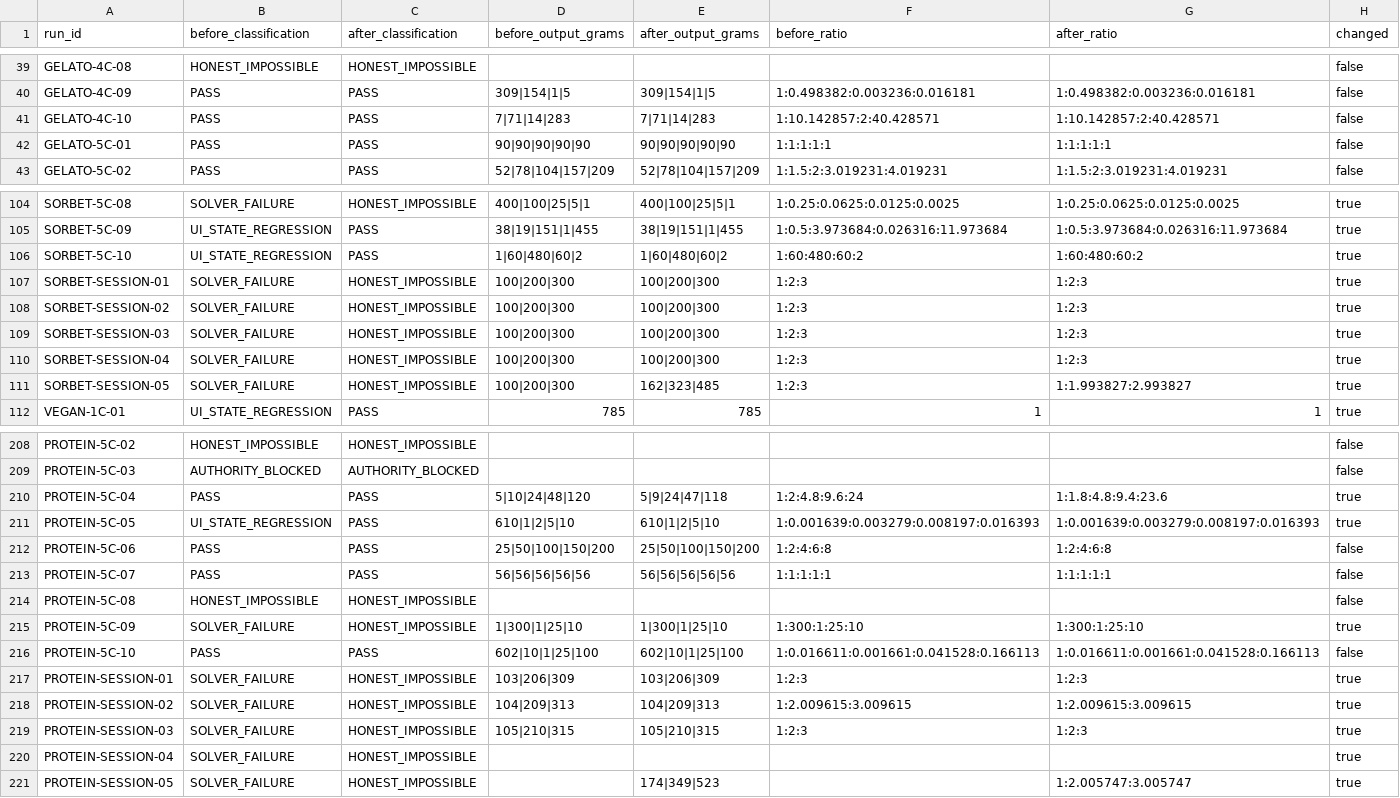
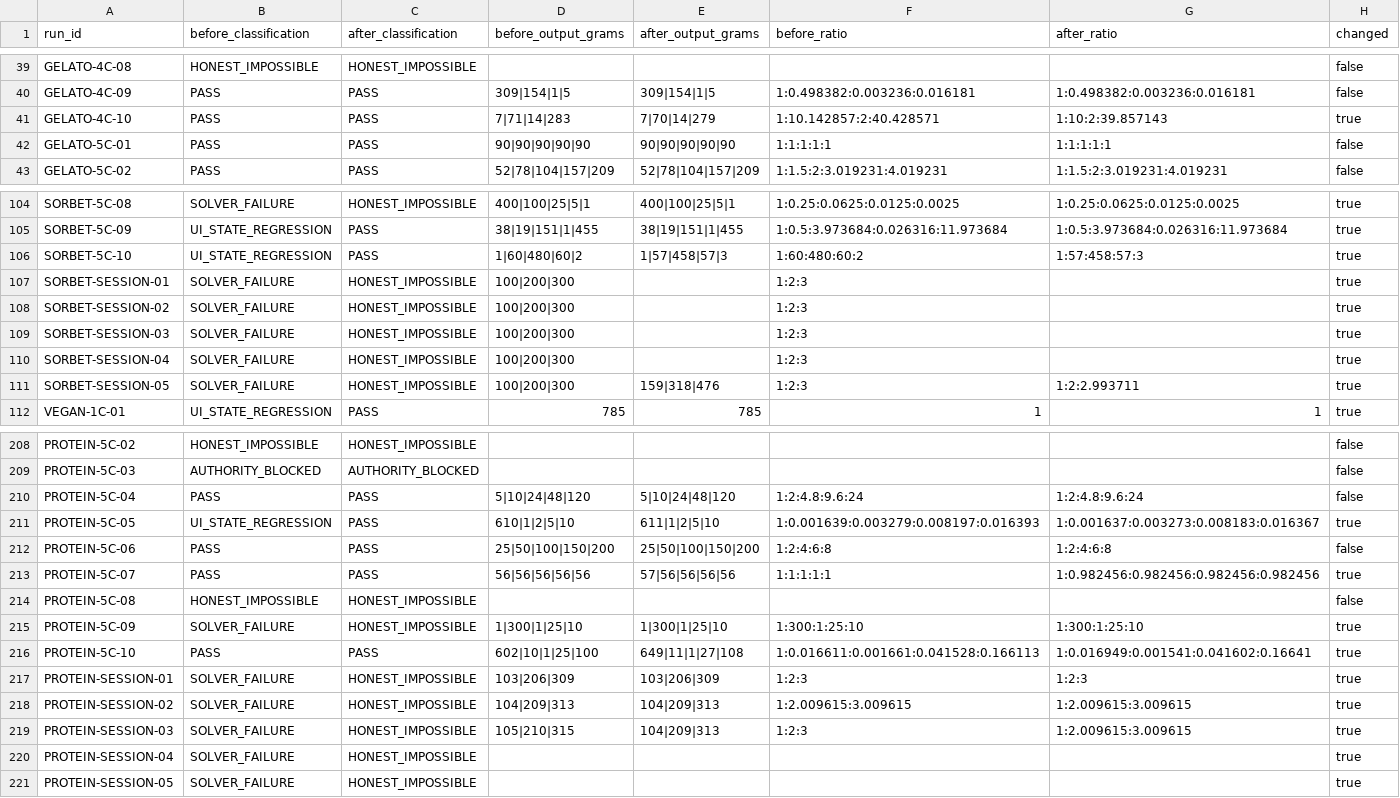
Before and after one commit to pinguinointelligence/pinguino-intelligence-v1, a CSV file: reports/CROWN_MULTI_MAIN_BEFORE_AFTER.csv, drawn as a sheet; only a part is shown, gaps mark what is left out; the diff covers the shown part only.

```diff
--- a/reports/CROWN_MULTI_MAIN_BEFORE_AFTER.csv
+++ b/reports/CROWN_MULTI_MAIN_BEFORE_AFTER.csv
@@ -40,3 +40,3 @@ GELATO-4C-08,HONEST_IMPOSSIBLE,HONEST_IMPOSSIBLE,,,,,false
 GELATO-4C-09,PASS,PASS,309|154|1|5,309|154|1|5,1:0.498382:0.003236:0.016181,1:0.498382:0.003236:0.016181,false
-GELATO-4C-10,PASS,PASS,7|71|14|283,7|71|14|283,1:10.142857:2:40.428571,1:10.142857:2:40.428571,false
+GELATO-4C-10,PASS,PASS,7|71|14|283,7|70|14|279,1:10.142857:2:40.428571,1:10:2:39.857143,true
 GELATO-5C-01,PASS,PASS,90|90|90|90|90,90|90|90|90|90,1:1:1:1:1,1:1:1:1:1,false
@@ -105,8 +105,8 @@ SORBET-5C-08,SOLVER_FAILURE,HONEST_IMPOSSIBLE,400|100|25|5|1,400|100|25|5|1,1:0.
 SORBET-5C-09,UI_STATE_REGRESSION,PASS,38|19|151|1|455,38|19|151|1|455,1:0.5:3.973684:0.026316:11.973684,1:0.5:3.973684:0.026316:11.973684,true
-SORBET-5C-10,UI_STATE_REGRESSION,PASS,1|60|480|60|2,1|60|480|60|2,1:60:480:60:2,1:60:480:60:2,true
-SORBET-SESSION-01,SOLVER_FAILURE,HONEST_IMPOSSIBLE,100|200|300,100|200|300,1:2:3,1:2:3,true
-SORBET-SESSION-02,SOLVER_FAILURE,HONEST_IMPOSSIBLE,100|200|300,100|200|300,1:2:3,1:2:3,true
-SORBET-SESSION-03,SOLVER_FAILURE,HONEST_IMPOSSIBLE,100|200|300,100|200|300,1:2:3,1:2:3,true
-SORBET-SESSION-04,SOLVER_FAILURE,HONEST_IMPOSSIBLE,100|200|300,100|200|300,1:2:3,1:2:3,true
-SORBET-SESSION-05,SOLVER_FAILURE,HONEST_IMPOSSIBLE,100|200|300,162|323|485,1:2:3,1:1.993827:2.993827,true
+SORBET-5C-10,UI_STATE_REGRESSION,PASS,1|60|480|60|2,1|57|458|57|3,1:60:480:60:2,1:57:458:57:3,true
+SORBET-SESSION-01,SOLVER_FAILURE,HONEST_IMPOSSIBLE,100|200|300,,1:2:3,,true
+SORBET-SESSION-02,SOLVER_FAILURE,HONEST_IMPOSSIBLE,100|200|300,,1:2:3,,true
+SORBET-SESSION-03,SOLVER_FAILURE,HONEST_IMPOSSIBLE,100|200|300,,1:2:3,,true
+SORBET-SESSION-04,SOLVER_FAILURE,HONEST_IMPOSSIBLE,100|200|300,,1:2:3,,true
+SORBET-SESSION-05,SOLVER_FAILURE,HONEST_IMPOSSIBLE,100|200|300,159|318|476,1:2:3,1:2:2.993711,true
 VEGAN-1C-01,UI_STATE_REGRESSION,PASS,785,785,1,1,true
@@ -209,13 +209,13 @@ PROTEIN-5C-02,HONEST_IMPOSSIBLE,HONEST_IMPOSSIBLE,,,,,false
 PROTEIN-5C-03,AUTHORITY_BLOCKED,AUTHORITY_BLOCKED,,,,,false
-PROTEIN-5C-04,PASS,PASS,5|10|24|48|120,5|9|24|47|118,1:2:4.8:9.6:24,1:1.8:4.8:9.4:23.6,true
-PROTEIN-5C-05,UI_STATE_REGRESSION,PASS,610|1|2|5|10,610|1|2|5|10,1:0.001639:0.003279:0.008197:0.016393,1:0.001639:0.003279:0.008197:0.016393,true
+PROTEIN-5C-04,PASS,PASS,5|10|24|48|120,5|10|24|48|120,1:2:4.8:9.6:24,1:2:4.8:9.6:24,false
+PROTEIN-5C-05,UI_STATE_REGRESSION,PASS,610|1|2|5|10,611|1|2|5|10,1:0.001639:0.003279:0.008197:0.016393,1:0.001637:0.003273:0.008183:0.016367,true
 PROTEIN-5C-06,PASS,PASS,25|50|100|150|200,25|50|100|150|200,1:2:4:6:8,1:2:4:6:8,false
-PROTEIN-5C-07,PASS,PASS,56|56|56|56|56,56|56|56|56|56,1:1:1:1:1,1:1:1:1:1,false
+PROTEIN-5C-07,PASS,PASS,56|56|56|56|56,57|56|56|56|56,1:1:1:1:1,1:0.982456:0.982456:0.982456:0.982456,true
 PROTEIN-5C-08,HONEST_IMPOSSIBLE,HONEST_IMPOSSIBLE,,,,,false
 PROTEIN-5C-09,SOLVER_FAILURE,HONEST_IMPOSSIBLE,1|300|1|25|10,1|300|1|25|10,1:300:1:25:10,1:300:1:25:10,true
-PROTEIN-5C-10,PASS,PASS,602|10|1|25|100,602|10|1|25|100,1:0.016611:0.001661:0.041528:0.166113,1:0.016611:0.001661:0.041528:0.166113,false
+PROTEIN-5C-10,PASS,PASS,602|10|1|25|100,649|11|1|27|108,1:0.016611:0.001661:0.041528:0.166113,1:0.016949:0.001541:0.041602:0.16641,true
 PROTEIN-SESSION-01,SOLVER_FAILURE,HONEST_IMPOSSIBLE,103|206|309,103|206|309,1:2:3,1:2:3,true
 PROTEIN-SESSION-02,SOLVER_FAILURE,HONEST_IMPOSSIBLE,104|209|313,104|209|313,1:2.009615:3.009615,1:2.009615:3.009615,true
-PROTEIN-SESSION-03,SOLVER_FAILURE,HONEST_IMPOSSIBLE,105|210|315,105|210|315,1:2:3,1:2:3,true
+PROTEIN-SESSION-03,SOLVER_FAILURE,HONEST_IMPOSSIBLE,105|210|315,104|209|313,1:2:3,1:2.009615:3.009615,true
 PROTEIN-SESSION-04,SOLVER_FAILURE,HONEST_IMPOSSIBLE,,,,,true
-PROTEIN-SESSION-05,SOLVER_FAILURE,HONEST_IMPOSSIBLE,,174|349|523,,1:2.005747:3.005747,true
+PROTEIN-SESSION-05,SOLVER_FAILURE,HONEST_IMPOSSIBLE,,,,,true
```
Also changed, not shown: 78 edited cells elsewhere in this file, reports/CROWN_MULTI_MAIN_STRESS_LEDGER.csv, reports/CROWN_MULTI_MAIN_STRESS_LEDGER_FINAL.csv, 48 other files.
